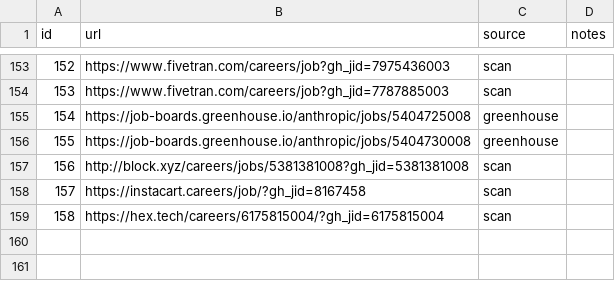
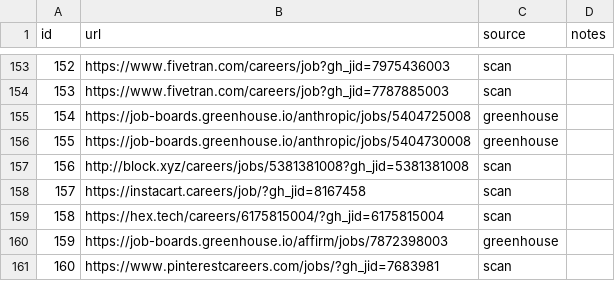
Before and after one commit to snigdhagaddam94/WorldOfAI, a TSV file: CareerOps/batch/batch-input.tsv, drawn as a sheet; only a part is shown, gaps mark what is left out.

```diff
--- a/CareerOps/batch/batch-input.tsv
+++ b/CareerOps/batch/batch-input.tsv
@@ -159 +159,3 @@ id	url	source	notes
 158	https://hex.tech/careers/6175815004/?gh_jid=6175815004	scan	
+159	https://job-boards.greenhouse.io/affirm/jobs/7872398003	greenhouse	
+160	https://www.pinterestcareers.com/jobs/?gh_jid=7683981	scan	
```
Also changed, not shown: CareerOps/batch/batch-state.tsv, CareerOps/data/scan-history.tsv, 1 other file.
